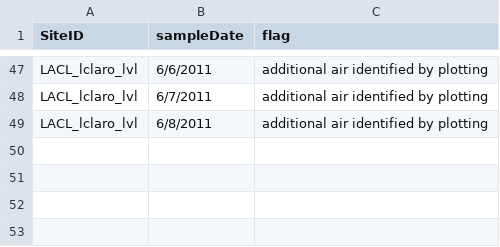
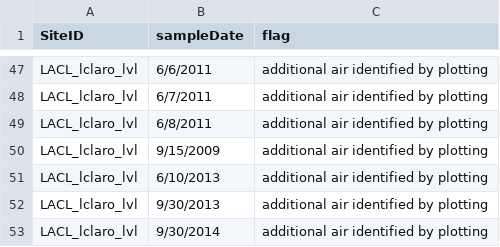
Before and after one commit to erinlarson/SWSHP-Bristol-Bay-Thermal-Diversity, a CSV file: data_preparation/flagged_data/NPS_flagged_data.csv, drawn as a sheet; only a part is shown, gaps mark what is left out; the diff names each change by its address in the sheet, - before the commit and + after, or states it on an @@ line.

Commit message:
Working on data summary for AFS presentation. Added in new functions for calculating temp metrics.

```diff
--- a/data_preparation/flagged_data/NPS_flagged_data.csv
+++ b/data_preparation/flagged_data/NPS_flagged_data.csv
+row 50: LACL_lclaro_lvl | 9/15/2009 | additional air identified by plotting
+row 51: LACL_lclaro_lvl | 6/10/2013 | additional air identified by plotting
+row 52: LACL_lclaro_lvl | 9/30/2013 | additional air identified by plotting
+row 53: LACL_lclaro_lvl | 9/30/2014 | additional air identified by plotting
```
Also changed, not shown: 4 other files.
